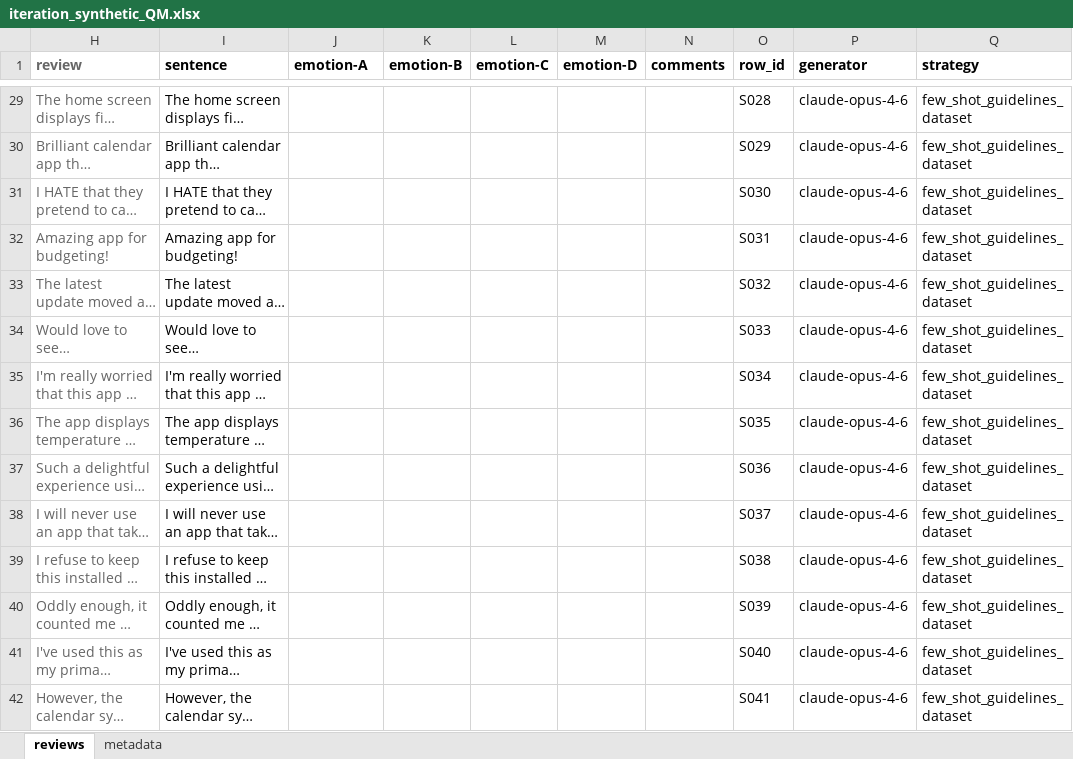
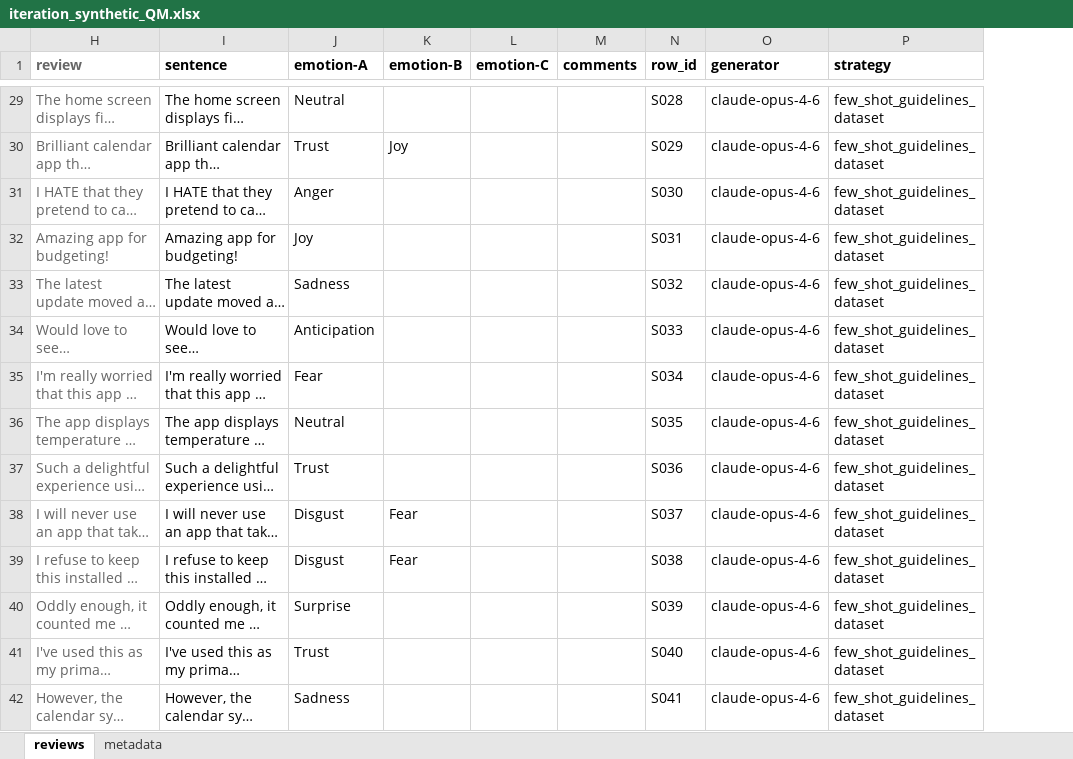
Before and after one commit to nlp4se/EmotionClassification, an Excel workbook: human_eval/synthetic_review_validation/iteration_synthetic_QM.xlsx, sheet reviews, drawn as a sheet; only a part is shown, gaps mark what is left out; long unchanged cells end in …; values as stored, in another font and other column widths than the file's, no borders; charts and pictures not drawn; the diff covers the shown part only; the diff names each change by its address in the sheet, - before the commit and + after, or states it on an @@ line.

```diff
--- a/human_eval/synthetic_review_validation/iteration_synthetic_QM.xlsx (sheet reviews)
+++ b/human_eval/synthetic_review_validation/iteration_synthetic_QM.xlsx (sheet reviews)
-column M (emotion-D), empty
-J29 (emotion-A): (empty)
+J29 (emotion-A): Neutral
-J30 (emotion-A): (empty)
+J30 (emotion-A): Trust
-K30 (emotion-B): (empty)
+K30 (emotion-B): Joy
-J31 (emotion-A): (empty)
+J31 (emotion-A): Anger
-J32 (emotion-A): (empty)
+J32 (emotion-A): Joy
-J33 (emotion-A): (empty)
+J33 (emotion-A): Sadness
-J34 (emotion-A): (empty)
+J34 (emotion-A): Anticipation
-J35 (emotion-A): (empty)
+J35 (emotion-A): Fear
-J36 (emotion-A): (empty)
+J36 (emotion-A): Neutral
-J37 (emotion-A): (empty)
+J37 (emotion-A): Trust
-J38:J39 (emotion-A): (empty)
+J38:J39 (emotion-A): Disgust
-K38:K39 (emotion-B): (empty)
+K38:K39 (emotion-B): Fear
-J40 (emotion-A): (empty)
+J40 (emotion-A): Surprise
-J41 (emotion-A): (empty)
+J41 (emotion-A): Trust
-J42 (emotion-A): (empty)
+J42 (emotion-A): Sadness
```
Also changed, not shown: 89 edited cells elsewhere in this sheet, sheet metadata, charts or pictures, human_eval/synthetic_review_validation/iteration_synthetic_CC.xlsx, human_eval/synthetic_review_validation/iteration_synthetic_MO.xlsx, 4 other files.
